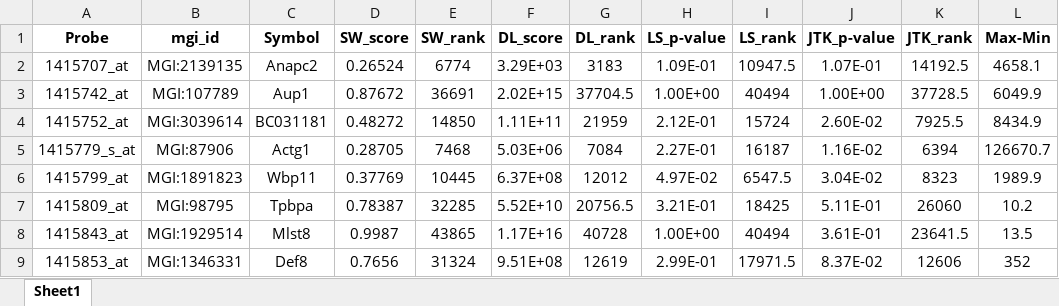
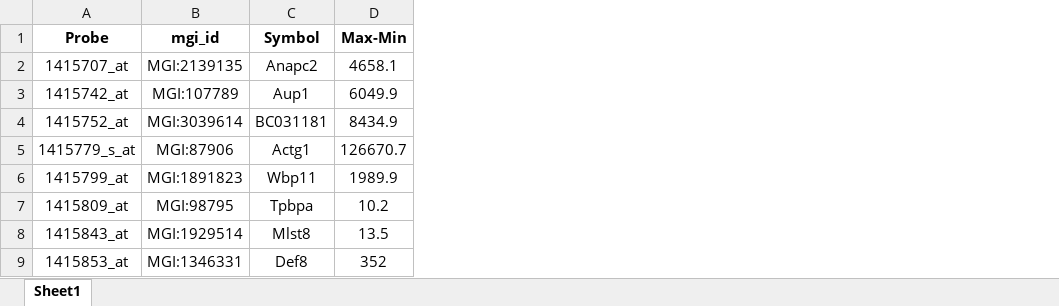
Before and after one commit to ctralie/ICERM2017TST, an Excel workbook: Day4/subsample_GeneData.xlsx, sheet Sheet1, drawn as a sheet; only a part is shown; values as stored, in another font and other column widths than the file's, no borders; conditional formats not drawn; the diff names each change by its address in the sheet, - before the commit and + after, or states it on an @@ line.

Commit message:
updated excel file and added MATLAB data

```diff
--- a/Day4/subsample_GeneData.xlsx (sheet Sheet1)
+++ b/Day4/subsample_GeneData.xlsx (sheet Sheet1)
-column D, rows 1-9: SW_score | 0.26524 | 0.87672 | 0.48272 | 0.28705 | 0.37769 | 0.78387 | 0.9987 | 0.7656
-column E, rows 1-9: SW_rank | 6774 | 36691 | 14850 | 7468 | 10445 | 32285 | 43865 | 31324
-column F, rows 1-9: DL_score | 3.29E+03 | 2.02E+15 | 1.11E+11 | 5.03E+06 | 6.37E+08 | 5.52E+10 | 1.17E+16 | 9.51E+08
-column G, rows 1-9: DL_rank | 3183 | 37704.5 | 21959 | 7084 | 12012 | 20756.5 | 40728 | 12619
-column H, rows 1-9: LS_p-value | 1.09E-01 | 1.00E+00 | 2.12E-01 | 2.27E-01 | 4.97E-02 | 3.21E-01 | 1.00E+00 | 2.99E-01
-column I, rows 1-9: LS_rank | 10947.5 | 40494 | 15724 | 16187 | 6547.5 | 18425 | 40494 | 17971.5
-column J, rows 1-9: JTK_p-value | 1.07E-01 | 1.00E+00 | 2.60E-02 | 1.16E-02 | 3.04E-02 | 5.11E-01 | 3.61E-01 | 8.37E-02
-column K, rows 1-9: JTK_rank | 14192.5 | 37728.5 | 7925.5 | 6394 | 8323 | 26060 | 23641.5 | 12606
```
Also changed, not shown: formulas that keep their value, 1 other file.
